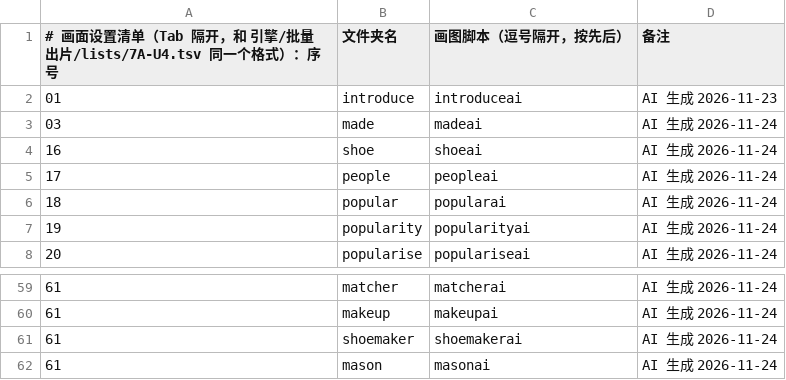
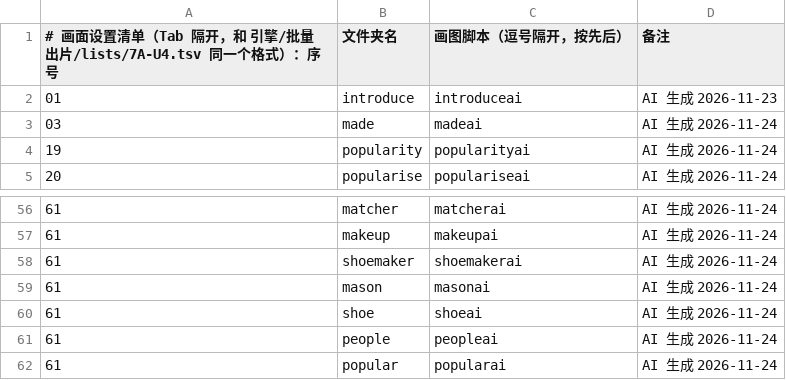
Before and after one commit to Jacklee15333/wordsvideo, a TSV file: 词库/画面设置/清单.tsv, drawn as a sheet; only a part is shown, gaps mark what is left out; removed rows and columns are numbered as before the commit, all else as after; the diff names each change by its address in the sheet, - before the commit and + after, or states it on an @@ line.

Commit message:
词库：补画面 shoe、people、popular（3 个词，网页 AI 改的）

```diff
--- a/词库/画面设置/清单.tsv
+++ b/词库/画面设置/清单.tsv
-row 4: 16 | shoe | shoeai | AI 生成 2026-11-24
-row 5: 17 | people | peopleai | AI 生成 2026-11-24
-row 6: 18 | popular | popularai | AI 生成 2026-11-24
+row 60: 61 | shoe | shoeai | AI 生成 2026-11-24
+row 61: 61 | people | peopleai | AI 生成 2026-11-24
+row 62: 61 | popular | popularai | AI 生成 2026-11-24
```
Also changed, not shown: 1 other file.
